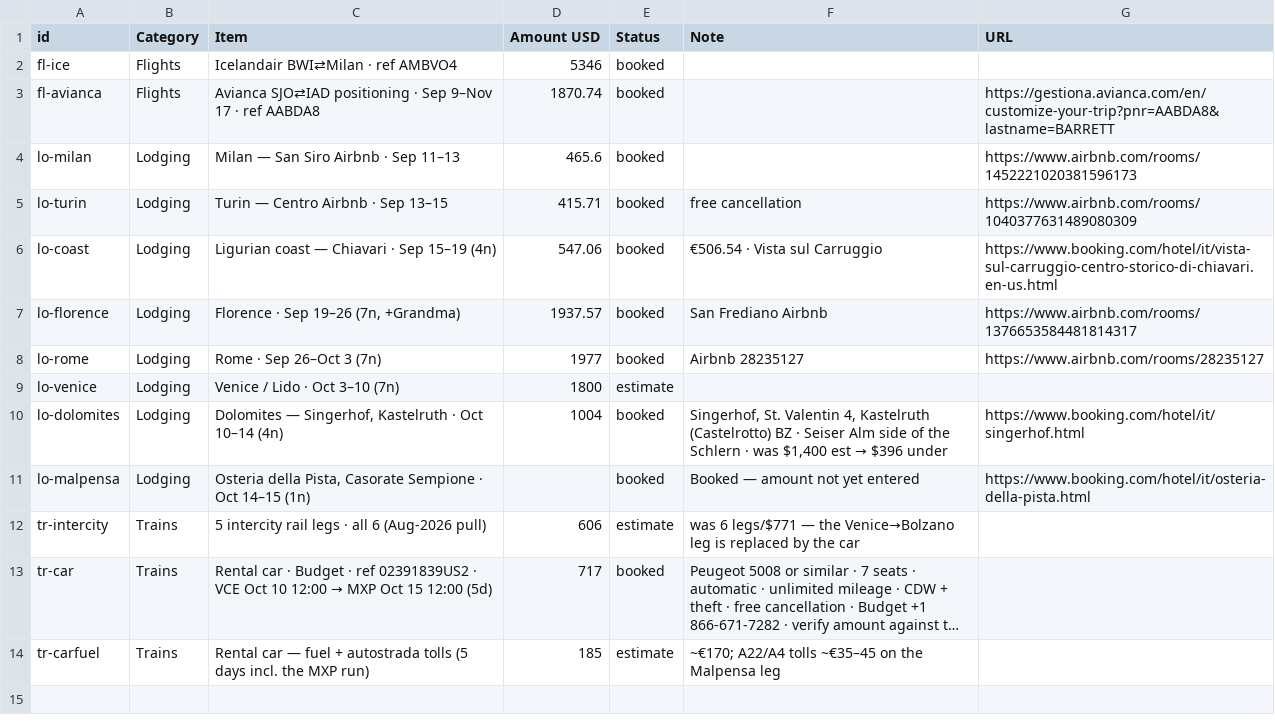
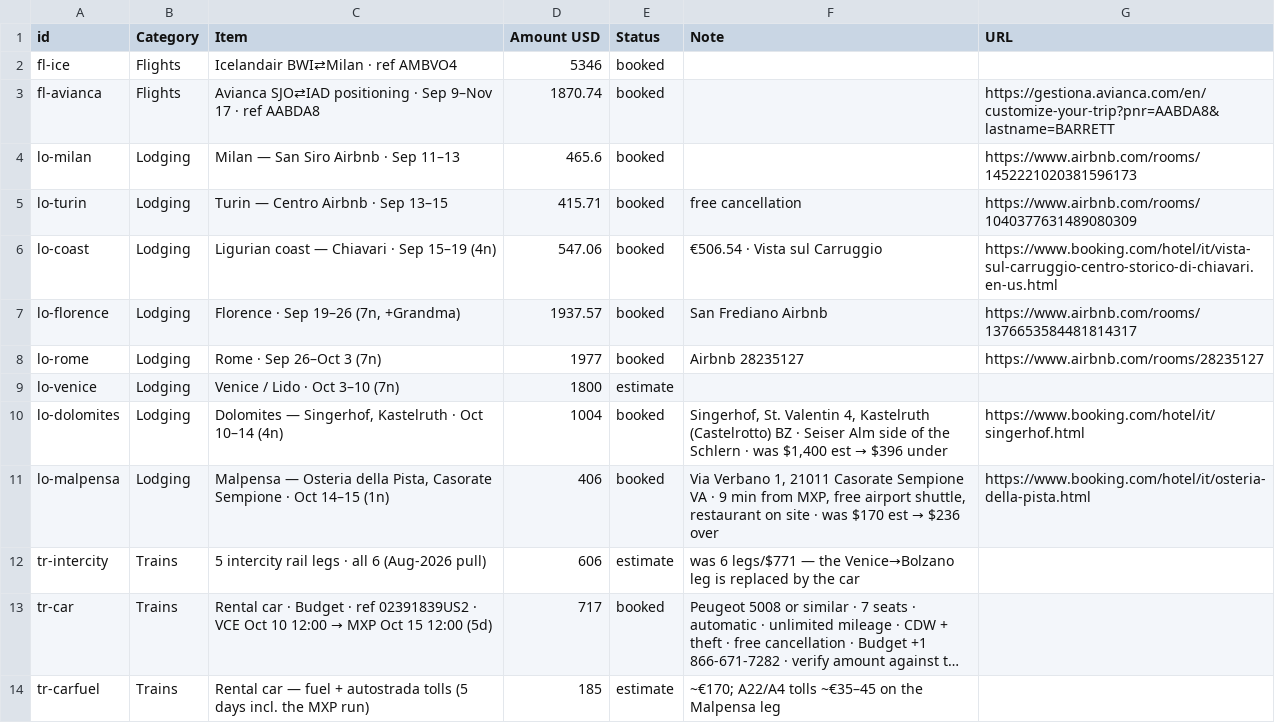
Before and after one commit to thoughtpunch/travel_planner, a CSV file: italy-trip-2026/public/costs.csv, drawn as a sheet; long unchanged cells end in ….

```diff
--- a/italy-trip-2026/public/costs.csv
+++ b/italy-trip-2026/public/costs.csv
@@ -10,3 +10,3 @@
 "lo-dolomites","Lodging","Dolomites — Singerhof, Kastelruth · Oct 10–14 (4n)","1004","booked","Singerhof, St. Valentin 4, Kastelruth (Castelrotto) BZ · Seiser Alm side of the Schlern · was $1,400 est → $396 under","https://www.booking.com/hotel/it/singerhof.html"
-"lo-malpensa","Lodging","Osteria della Pista, Casorate Sempione · Oct 14–15 (1n)","","booked","Booked — amount not yet entered","https://www.booking.com/hotel/it/osteria-della-pista.html"
+"lo-malpensa","Lodging","Malpensa — Osteria della Pista, Casorate Sempione · Oct 14–15 (1n)","406","booked","Via Verbano 1, 21011 Casorate Sempione VA · 9 min from MXP, free airport shuttle, restaurant on site · was $170 est → $236 over","https://www.booking.com/hotel/it/osteria-della-pista.html"
 "tr-intercity","Trains","5 intercity rail legs · all 6 (Aug-2026 pull)","606","estimate","was 6 legs/$771 — the Venice→Bolzano leg is replaced by the car",""
```
Also changed, not shown: 7 other files.
